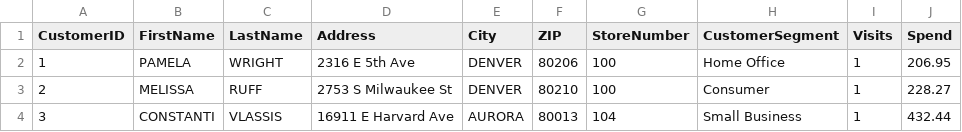
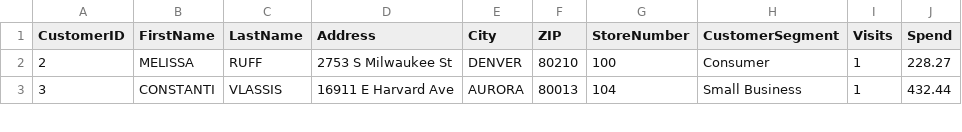
Before and after one commit to rucm2020/demo_data, a CSV file: Sample_Data.csv, drawn as a sheet; only a part is shown.

Commit message:
Update Sample_Data.csv
deleted Row1

```diff
--- a/Sample_Data.csv
+++ b/Sample_Data.csv
@@ -1,3 +1,2 @@
 CustomerID,FirstName,LastName,Address,City,ZIP,StoreNumber,CustomerSegment,Visits,Spend
-1,PAMELA,WRIGHT,2316 E 5th Ave,DENVER,80206,100,Home Office,1,206.95
 2,MELISSA,RUFF,2753 S Milwaukee St,DENVER,80210,100,Consumer,1,228.27
```
